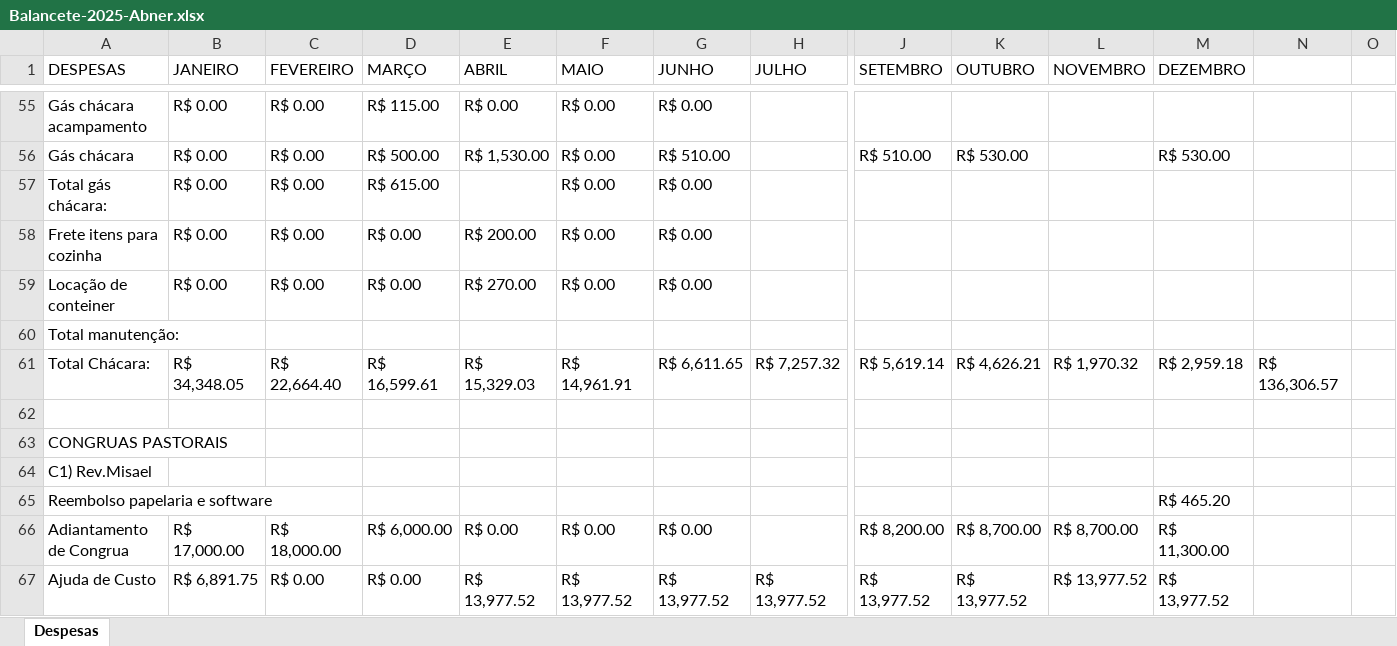
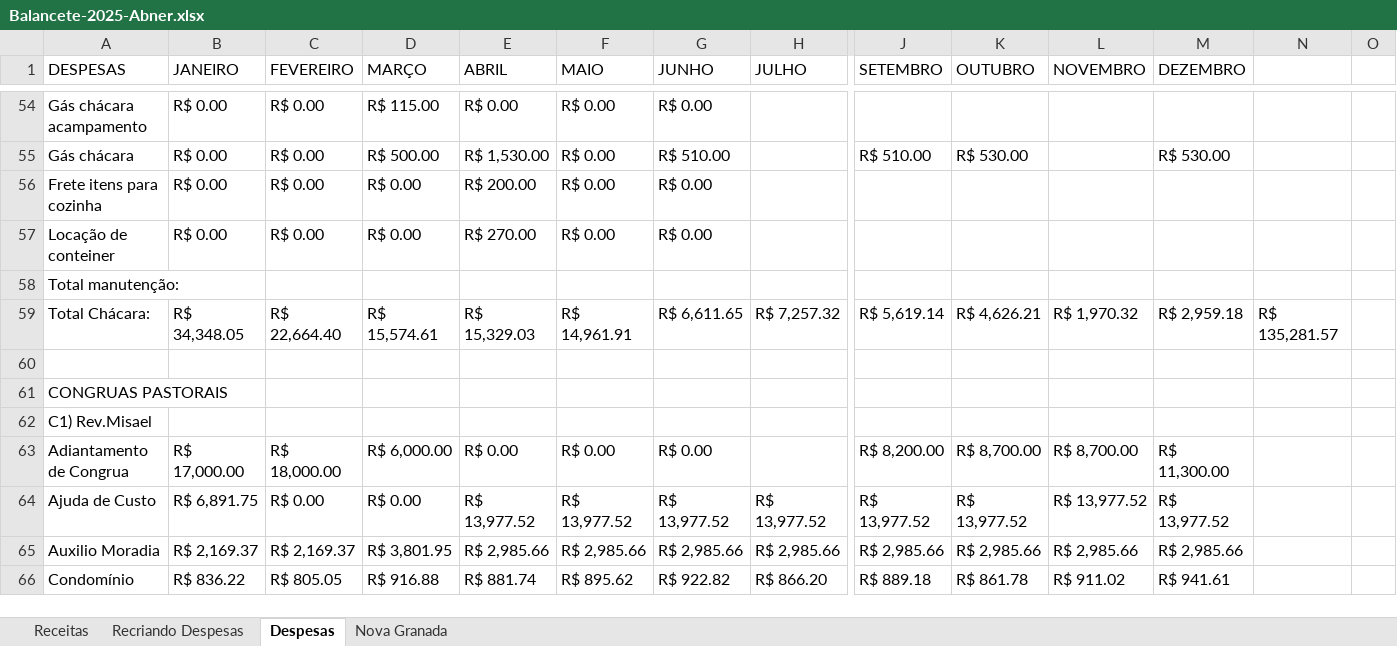
Before and after one commit to abnerssantana/DashIPRioPreto, an Excel workbook: Balancete-2025-Abner.xlsx, sheet Despesas, drawn as a sheet; only a part is shown, gaps mark what is left out; the shorter side is filled out with more unchanged rows; values as stored, in another font and other column widths than the file's, no cell formats; removed rows and columns are numbered as before the commit, all else as after; rows hold the shown columns only; the diff covers the shown part only; the diff names each change by its address in the sheet, - before the commit and + after, or states it on an @@ line.

```diff
--- a/Balancete-2025-Abner.xlsx (sheet Despesas)
+++ b/Balancete-2025-Abner.xlsx (sheet Despesas)
+sheet tab: Receitas
+sheet tab: Recriando Despesas
+sheet tab: Nova Granada
-row 57: Total gás chácara: | R$ 0.00 | R$ 0.00 | R$ 615.00 |  | R$ 0.00 | R$ 0.00
-D59 (MARÇO): R$ 16,599.61
+D59 (MARÇO): R$ 15,574.61
-N59: R$ 136,306.57
+N59: R$ 135,281.57
-row 65: Reembolso papelaria e software |  |  |  |  |  |  |  |  |  |  | R$ 465.20
```
Also changed, not shown: 2 added rows, 6 removed rows and 17 edited cells elsewhere in this sheet, cell formats, formulas that keep their value, despesas-anual.xlsx, 1 other file.
